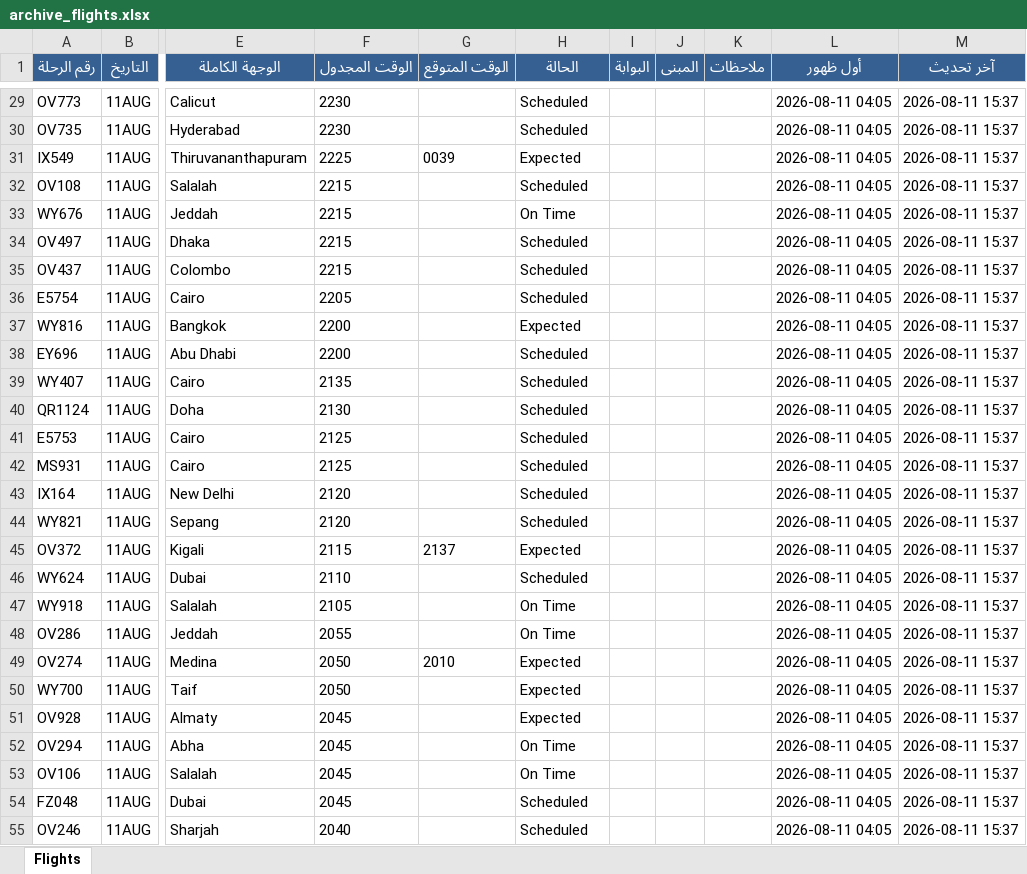
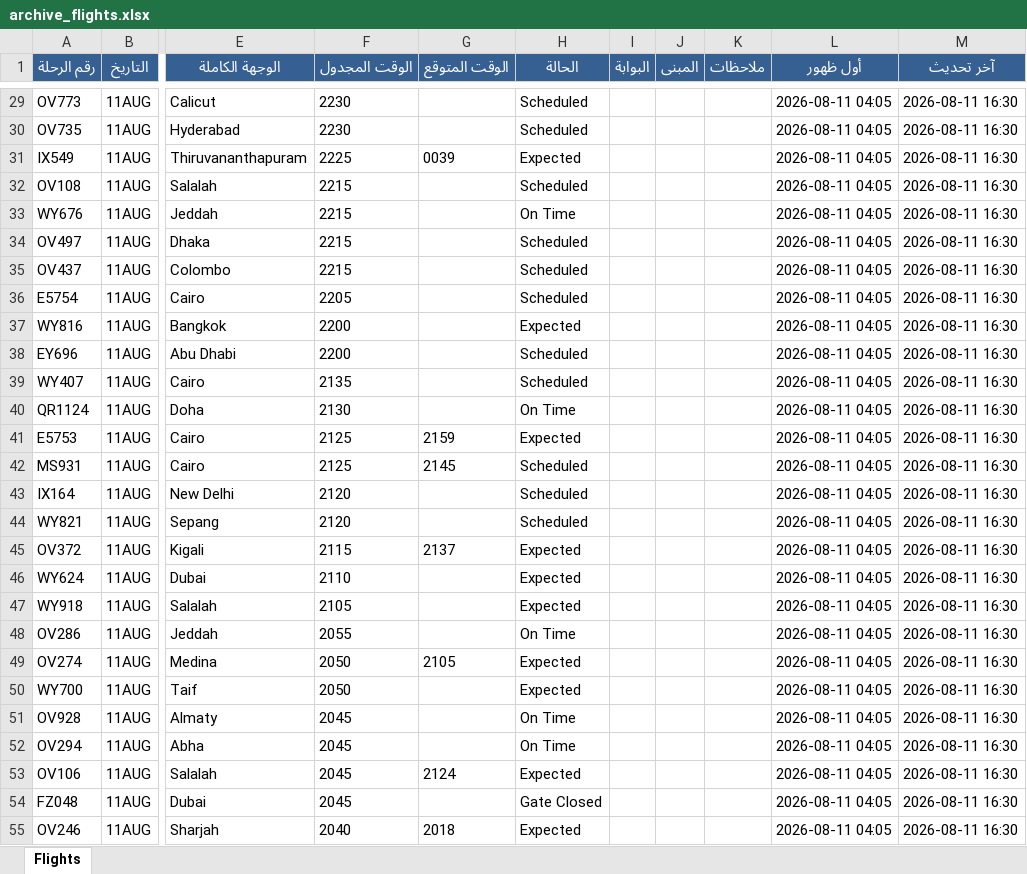
Before and after one commit to khalidsaif912/live-flights, an Excel workbook: flight_data/archive_flights.xlsx, sheet Flights, drawn as a sheet; only a part is shown, gaps mark what is left out; values as stored, in another font and other column widths than the file's, no borders; the diff covers the shown part only; the diff names each change by its address in the sheet, - before the commit and + after, or states it on an @@ line.

```diff
--- a/flight_data/archive_flights.xlsx (sheet Flights)
+++ b/flight_data/archive_flights.xlsx (sheet Flights)
-M29:M55 (آخر تحديث): 2026-08-11 15:37
+M29:M55 (آخر تحديث): 2026-08-11 16:30
-H40 (الحالة): Scheduled
+H40 (الحالة): On Time
-G41 (الوقت المتوقع): (empty)
+G41 (الوقت المتوقع): 2159
-H41 (الحالة): Scheduled
+H41 (الحالة): Expected
-G42 (الوقت المتوقع): (empty)
+G42 (الوقت المتوقع): 2145
-H46 (الحالة): Scheduled
+H46 (الحالة): Expected
-H47 (الحالة): On Time
+H47 (الحالة): Expected
-G49 (الوقت المتوقع): 2010
+G49 (الوقت المتوقع): 2105
-H51 (الحالة): Expected
+H51 (الحالة): On Time
-G53 (الوقت المتوقع): (empty)
+G53 (الوقت المتوقع): 2124
-H53 (الحالة): On Time
+H53 (الحالة): Expected
-H54 (الحالة): Scheduled
+H54 (الحالة): Gate Closed
-G55 (الوقت المتوقع): (empty)
+G55 (الوقت المتوقع): 2018
-H55 (الحالة): Scheduled
+H55 (الحالة): Expected
```
Also changed, not shown: 245 edited cells elsewhere in this sheet, flight_data/live_flights.xlsx, 3 other files.
